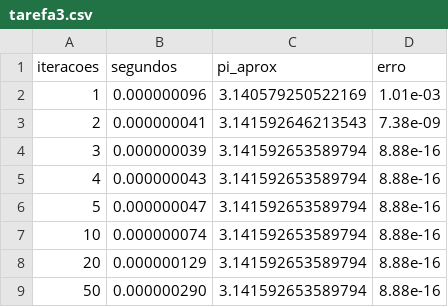
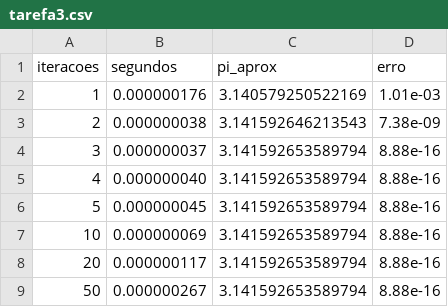
Before and after one commit to vbarbosadev/Computa-o-de-Alto-Desempenho, a CSV file: dados/tarefa3.csv, drawn as a sheet.

```diff
--- a/dados/tarefa3.csv
+++ b/dados/tarefa3.csv
@@ -1,9 +1,9 @@
 iteracoes,segundos,pi_aprox,erro
-1,0.000000096,3.140579250522169,1.01e-03
-2,0.000000041,3.141592646213543,7.38e-09
-3,0.000000039,3.141592653589794,8.88e-16
-4,0.000000043,3.141592653589794,8.88e-16
-5,0.000000047,3.141592653589794,8.88e-16
-10,0.000000074,3.141592653589794,8.88e-16
-20,0.000000129,3.141592653589794,8.88e-16
-50,0.000000290,3.141592653589794,8.88e-16
+1,0.000000176,3.140579250522169,1.01e-03
+2,0.000000038,3.141592646213543,7.38e-09
+3,0.000000037,3.141592653589794,8.88e-16
+4,0.000000040,3.141592653589794,8.88e-16
+5,0.000000045,3.141592653589794,8.88e-16
+10,0.000000069,3.141592653589794,8.88e-16
+20,0.000000117,3.141592653589794,8.88e-16
+50,0.000000267,3.141592653589794,8.88e-16
```
Also changed, not shown: dados/tarefa1.csv, dados/tarefa2.csv, 8 other files.
